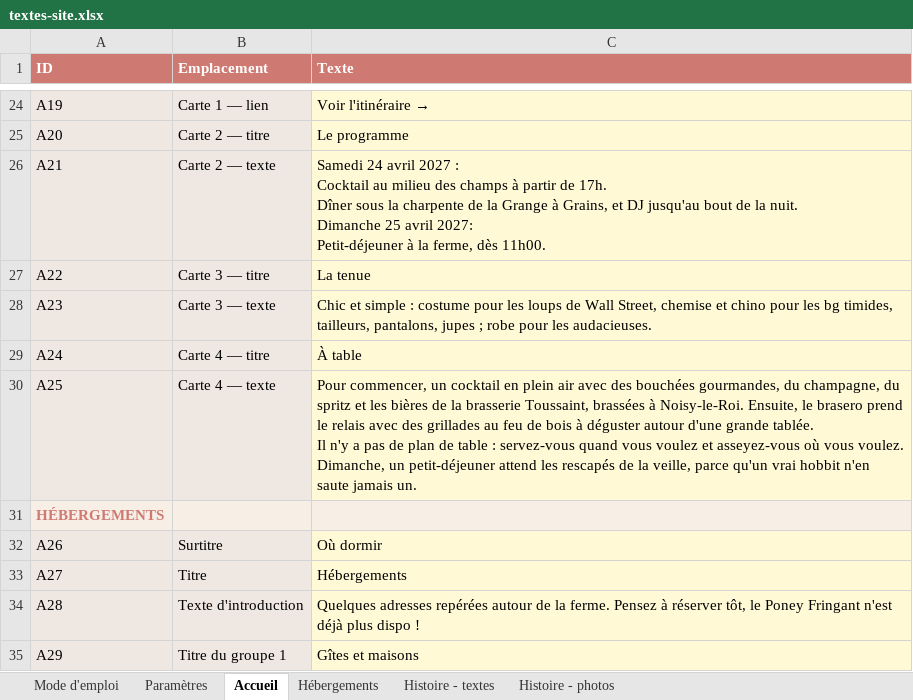
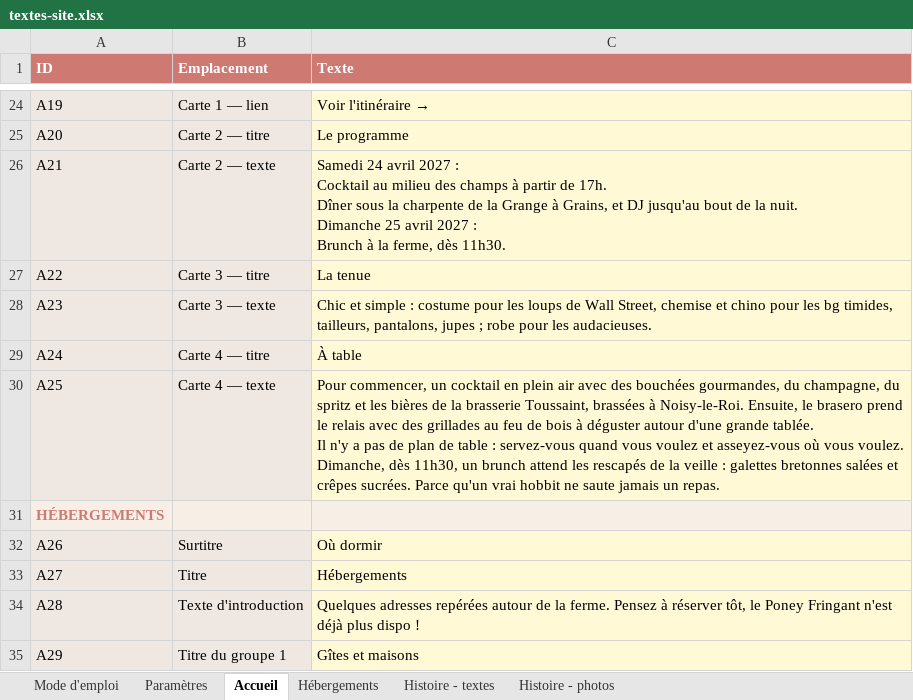
Before and after one commit to Aldaiaur/mariage-en-terre-du-milieu, an Excel workbook: textes-site.xlsx, sheet Accueil, drawn as a sheet; only a part is shown, gaps mark what is left out; values as stored, in another font and other column widths than the file's, no borders; ↵ is a line break in a cell; the diff names each change by its address in the sheet, - before the commit and + after, or states it on an @@ line.

```diff
--- a/textes-site.xlsx (sheet Accueil)
+++ b/textes-site.xlsx (sheet Accueil)
-C26 (Texte): …25 avril 2027: ↵ Petit-déjeuner à la ferme, dès 11h00.
+C26 (Texte): …25 avril 2027 : ↵ Brunch à la ferme, dès 11h30.
-C30 (Texte): …voulez. ↵ Dimanche, un petit-déjeuner attend les rescapés de la veille, parce qu'un vrai hobbit n'en saute jamais un.
+C30 (Texte): …voulez. ↵ Dimanche, dès 11h30, un brunch attend les rescapés de la veille : galettes bretonnes salées et crêpes sucrées. Parce qu'un vrai hobbit ne saute jamais un repas.
```
Also changed, not shown: 1 other file.
